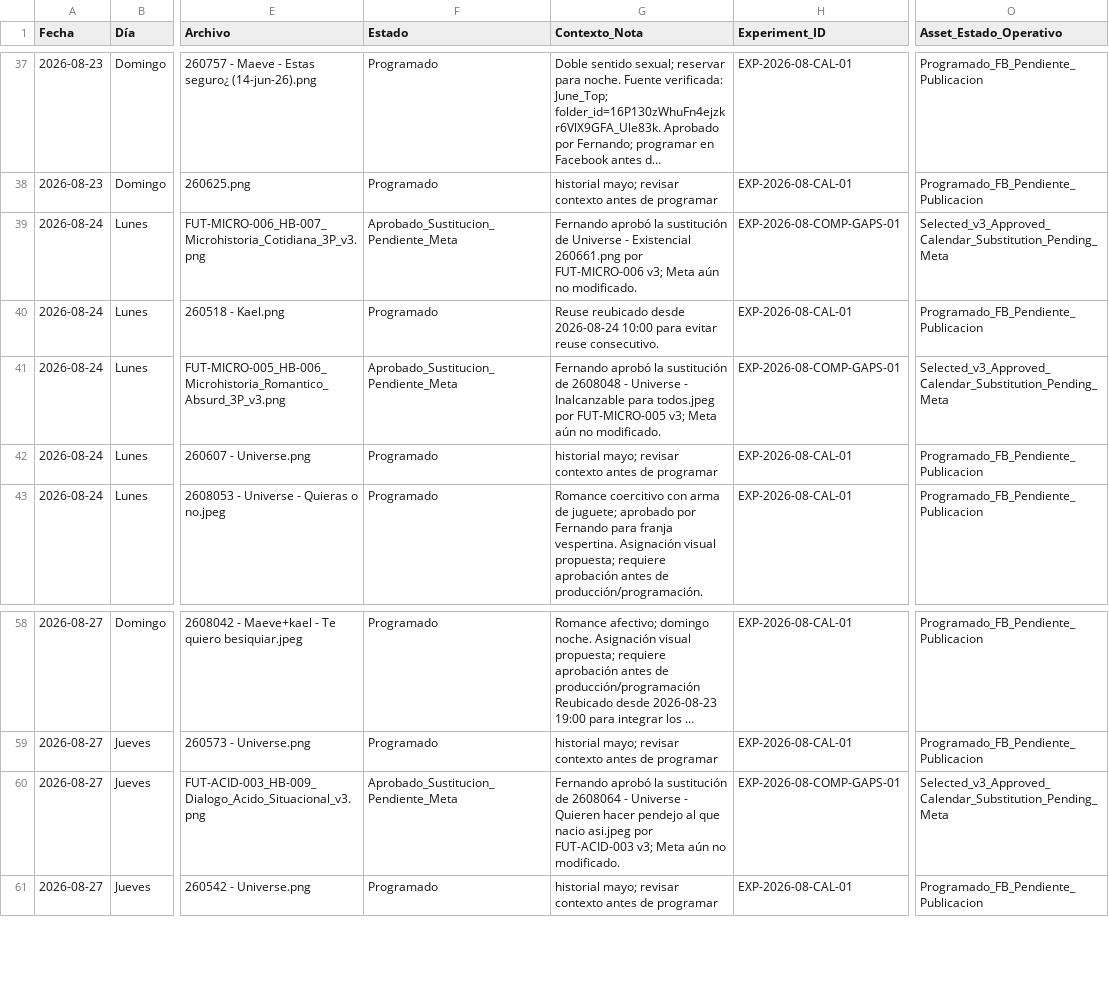
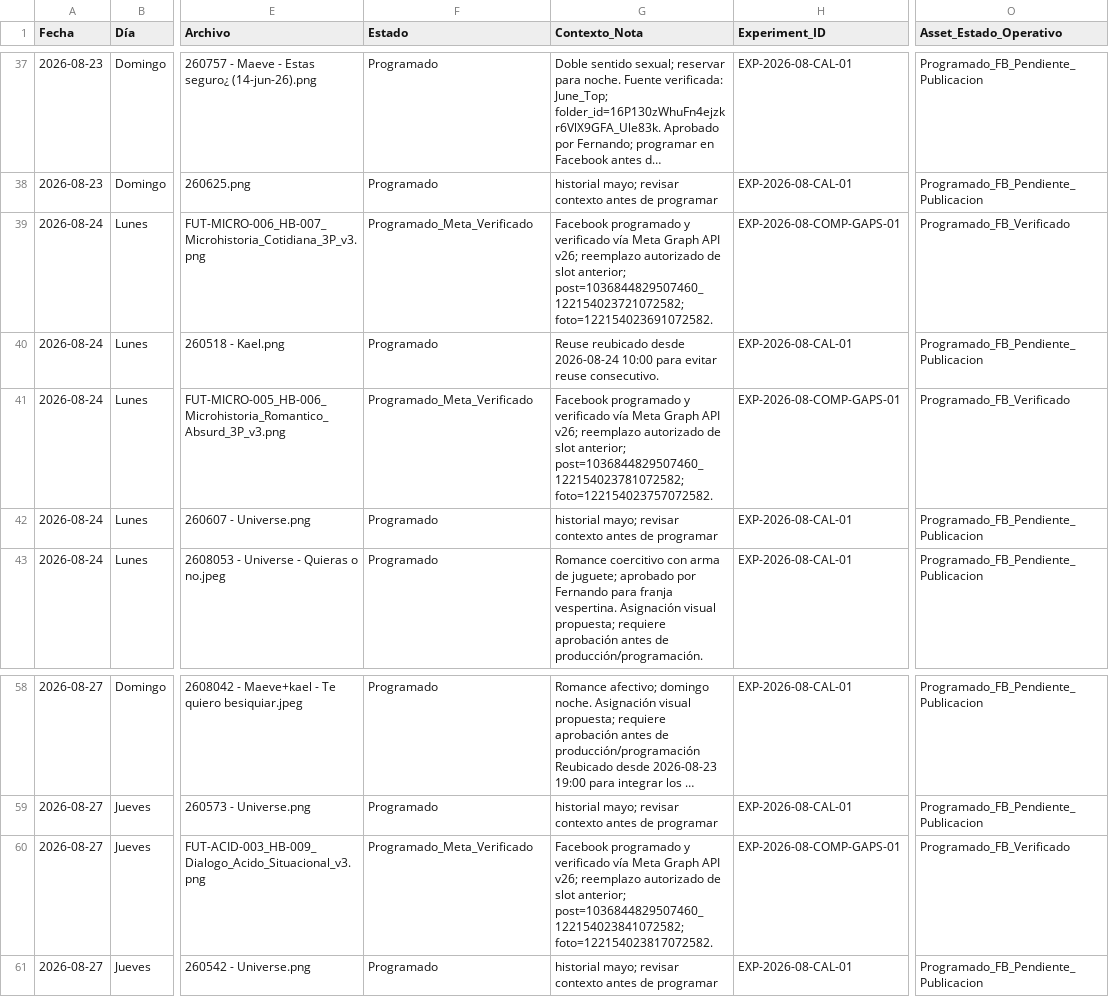
Before and after one commit to iomarketing09-sys/universe-sent-me-growth-os, a CSV file: Operations/Research/2026-08-16_Calendario_Operativo_17_30_Agosto.csv, drawn as a sheet; only a part is shown, gaps mark what is left out; long unchanged cells end in …; the diff names each change by its address in the sheet, - before the commit and + after, or states it on an @@ line.

```diff
--- a/Operations/Research/2026-08-16_Calendario_Operativo_17_30_Agosto.csv
+++ b/Operations/Research/2026-08-16_Calendario_Operativo_17_30_Agosto.csv
-F39 (Estado): Aprobado_Sustitucion_Pendiente_Meta
+F39 (Estado): Programado_Meta_Verificado
-G39 (Contexto_Nota): Fernando aprobó la sustitución de Universe - Existencial 260661.png por FUT-MICRO-006 v3; Meta aún no modificado.
+G39 (Contexto_Nota): Facebook programado y verificado vía Meta Graph API v26; reemplazo autorizado de slot anterior; post=1036844829507460_122154023721072582; foto=122154023691072582.
-O39 (Asset_Estado_Operativo): Selected_v3_Approved_Calendar_Substitution_Pending_Meta
+O39 (Asset_Estado_Operativo): Programado_FB_Verificado
-F41 (Estado): Aprobado_Sustitucion_Pendiente_Meta
+F41 (Estado): Programado_Meta_Verificado
-G41 (Contexto_Nota): Fernando aprobó la sustitución de 2608048 - Universe - Inalcanzable para todos.jpeg por FUT-MICRO-005 v3; Meta aún no modificado.
+G41 (Contexto_Nota): Facebook programado y verificado vía Meta Graph API v26; reemplazo autorizado de slot anterior; post=1036844829507460_122154023781072582; foto=122154023757072582.
-O41 (Asset_Estado_Operativo): Selected_v3_Approved_Calendar_Substitution_Pending_Meta
+O41 (Asset_Estado_Operativo): Programado_FB_Verificado
-F60 (Estado): Aprobado_Sustitucion_Pendiente_Meta
+F60 (Estado): Programado_Meta_Verificado
-G60 (Contexto_Nota): Fernando aprobó la sustitución de 2608064 - Universe - Quieren hacer pendejo al que nacio asi.jpeg por FUT-ACID-003 v3; Meta aún no modificado.
+G60 (Contexto_Nota): Facebook programado y verificado vía Meta Graph API v26; reemplazo autorizado de slot anterior; post=1036844829507460_122154023841072582; foto=122154023817072582.
-O60 (Asset_Estado_Operativo): Selected_v3_Approved_Calendar_Substitution_Pending_Meta
+O60 (Asset_Estado_Operativo): Programado_FB_Verificado
```
Also changed, not shown: Operations/Research/2026-08-15_Publication_Log.csv, Operations/Research/2026-08-21_Comparable_Experiment_Publication_Staging.csv, 9 other files.
